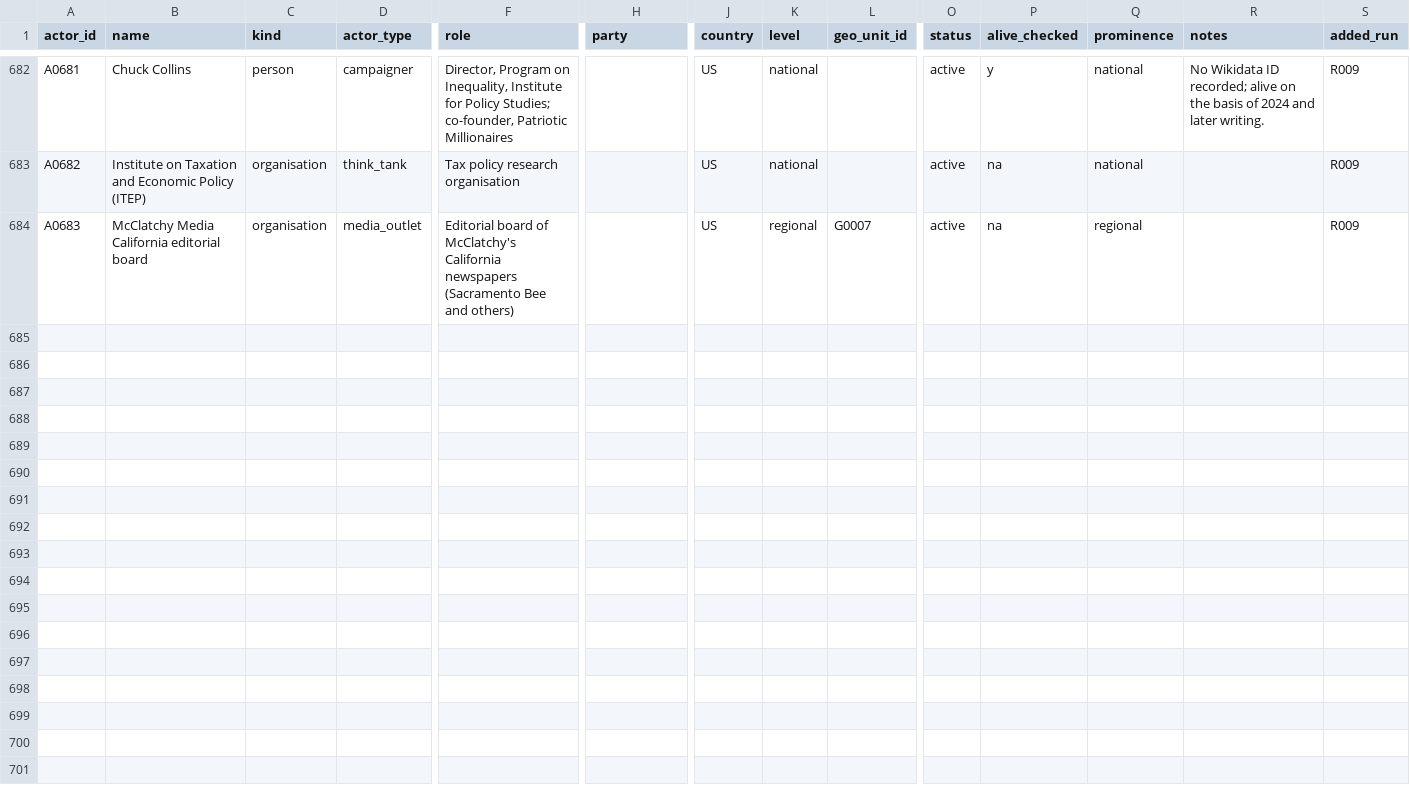
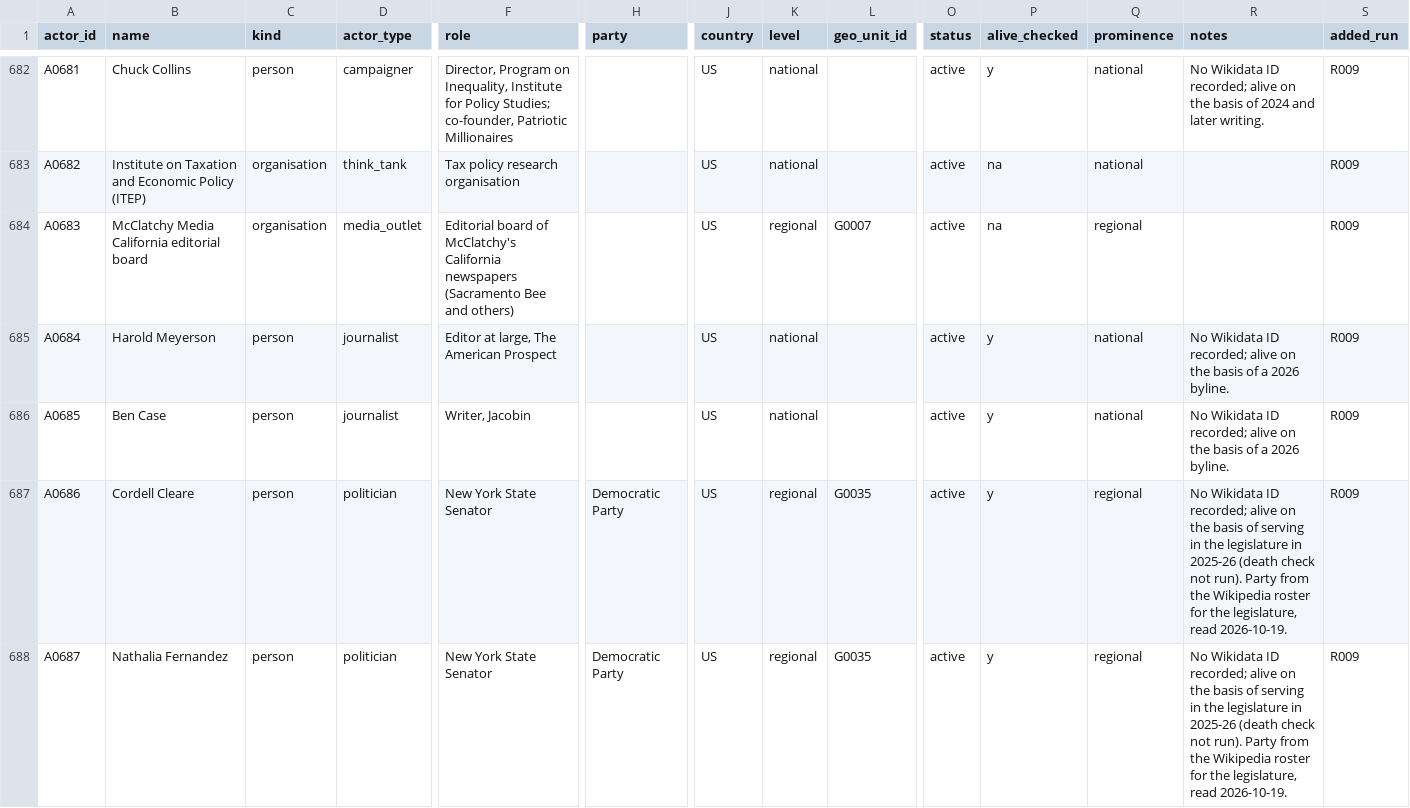
Before and after one commit to Egalitaristen/wealth-tax-database, a CSV file: data/us/actors.csv, drawn as a sheet; only a part is shown, gaps mark what is left out; rows hold the shown columns only; the diff covers the shown part only; the diff names each change by its address in the sheet, - before the commit and + after, or states it on an @@ line.

```diff
--- a/data/us/actors.csv
+++ b/data/us/actors.csv
+row 685: A0684 | Harold Meyerson | person | journalist | Editor at large, The American Prospect |  | US | national |  | active | y | national | No Wikidata ID recorded; alive on the basis of a 2026 byline. | R009
+row 686: A0685 | Ben Case | person | journalist | Writer, Jacobin |  | US | national |  | active | y | national | No Wikidata ID recorded; alive on the basis of a 2026 byline. | R009
+row 687: A0686 | Cordell Cleare | person | politician | New York State Senator | Democratic Party | US | regional | G0035 | active | y | regional | No Wikidata ID recorded; alive on the basis of serving in the legislature in 2025-26 (death check not run). Party from the Wikipedia roster for the legislature, read 2026-10-19. | R009
+row 688: A0687 | Nathalia Fernandez | person | politician | New York State Senator | Democratic Party | US | regional | G0035 | active | y | regional | No Wikidata ID recorded; alive on the basis of serving in the legislature in 2025-26 (death check not run). Party from the Wikipedia roster for the legislature, read 2026-10-19. | R009
```
Also changed, not shown: 9 added rows elsewhere in this file, data/us/harvest.csv, data/us/runs.csv, 2 other files.
